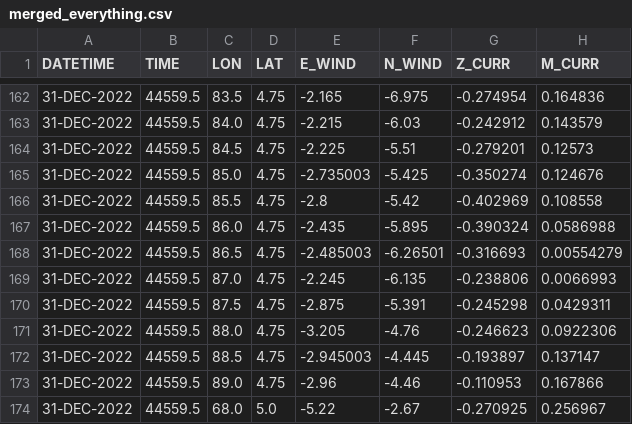
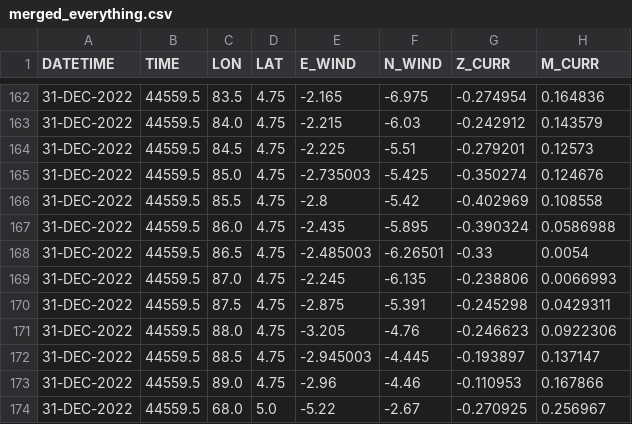
Before and after one commit to kul-riya/ship-routing, a CSV file: data/merged_everything.csv, drawn as a sheet; only a part is shown, gaps mark what is left out.

```diff
--- a/data/merged_everything.csv
+++ b/data/merged_everything.csv
@@ -167,3 +167,3 @@ DATETIME,TIME,LON,LAT,E_WIND,N_WIND,Z_CURR,M_CURR
 31-DEC-2022,44559.5,86.0,4.75,-2.435,-5.895,-0.390324,0.0586988
-31-DEC-2022,44559.5,86.5,4.75,-2.485003,-6.26501,-0.316693,0.00554279
+31-DEC-2022,44559.5,86.5,4.75,-2.485003,-6.26501,-0.33,0.0054
 31-DEC-2022,44559.5,87.0,4.75,-2.245,-6.135,-0.238806,0.0066993
```
Also changed, not shown: 7 other files.
